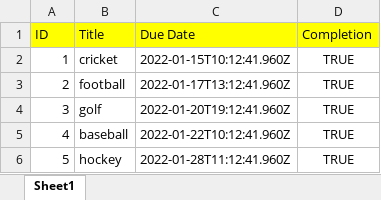
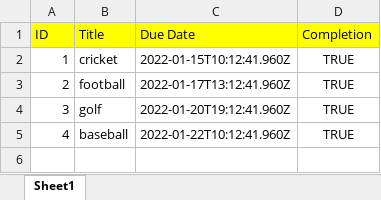
Before and after one commit to mdzinnun75/API-Testing-RestAssured, an Excel workbook: target/test-classes/utilities/Activities_Data.xlsx, sheet Sheet1, drawn as a sheet; values as stored, in another font and other column widths than the file's, no borders; the diff names each change by its address in the sheet, - before the commit and + after, or states it on an @@ line.

```diff
--- a/target/test-classes/utilities/Activities_Data.xlsx (sheet Sheet1)
+++ b/target/test-classes/utilities/Activities_Data.xlsx (sheet Sheet1)
-row 6: 5 | hockey | 2022-01-28T11:12:41.960Z | TRUE
```
Also changed, not shown: 52 other files.
